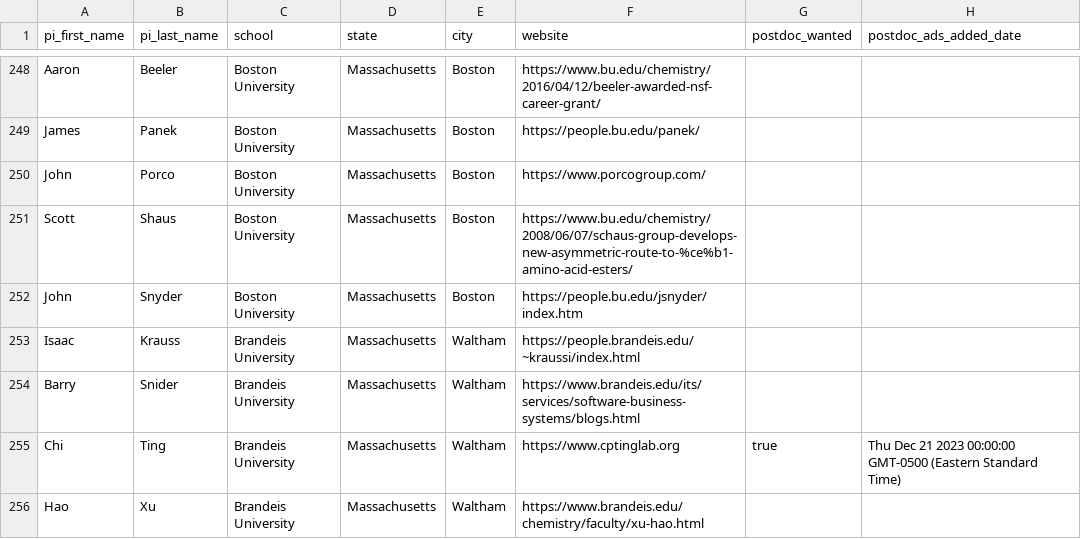
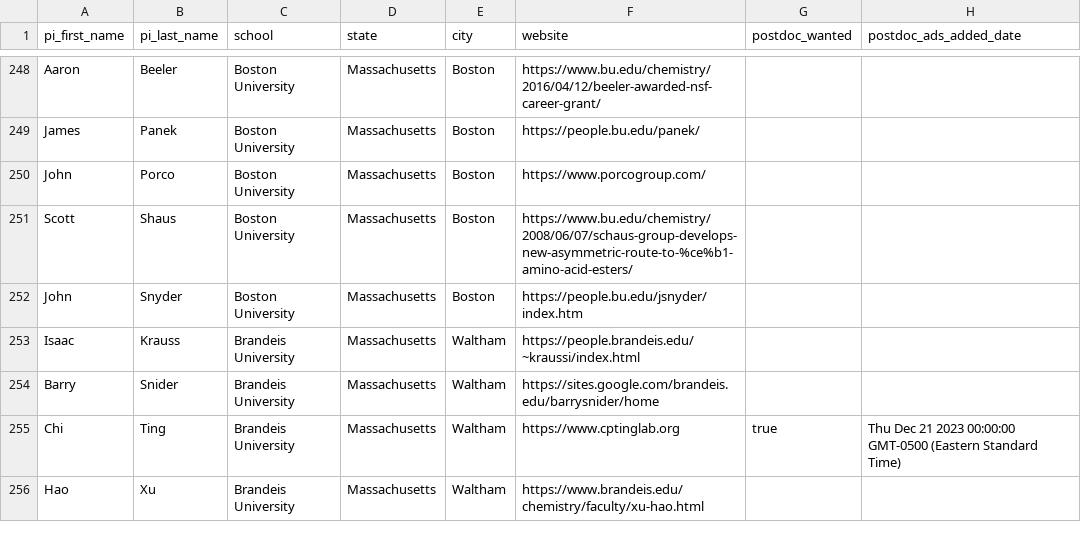
Before and after one commit to khoivan88/organiclinks-v2, a CSV file: data/organiclinks_db.csv, drawn as a sheet; only a part is shown, gaps mark what is left out; the diff names each change by its address in the sheet, - before the commit and + after, or states it on an @@ line.

Commit message:
Committing spreadsheet content on 12/29/2023: by b-myers@onu.edu Updated Snider website

```diff
--- a/data/organiclinks_db.csv
+++ b/data/organiclinks_db.csv
-F254 (website): https://www.brandeis.edu/its/services/software-business-systems/blogs.html
+F254 (website): https://sites.google.com/brandeis.edu/barrysnider/home
```
